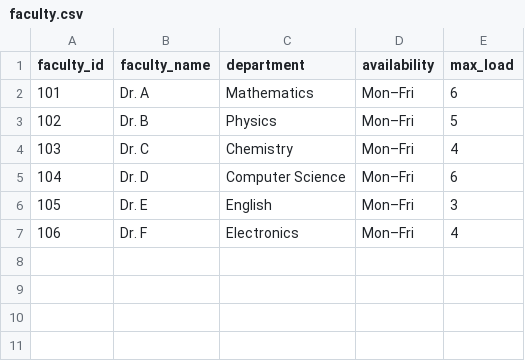
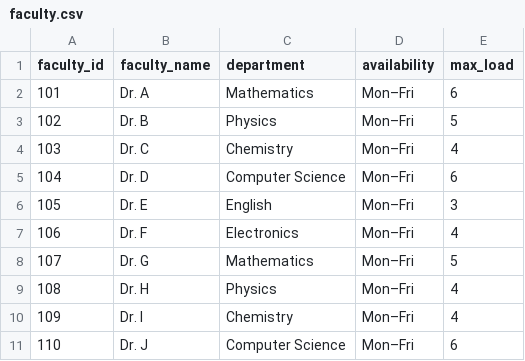
Before and after one commit to Bindhu7/Smart-College-Timetable-Agent, a CSV file: data/faculty.csv, drawn as a sheet.

```diff
--- a/data/faculty.csv
+++ b/data/faculty.csv
@@ -7 +7,5 @@
 106,Dr. F,Electronics,Mon–Fri,4
+107,Dr. G,Mathematics,Mon–Fri,5
+108,Dr. H,Physics,Mon–Fri,4
+109,Dr. I,Chemistry,Mon–Fri,4
+110,Dr. J,Computer Science,Mon–Fri,6
```
Also changed, not shown: data/assignments.csv, data/courses.csv, 3 other files.
